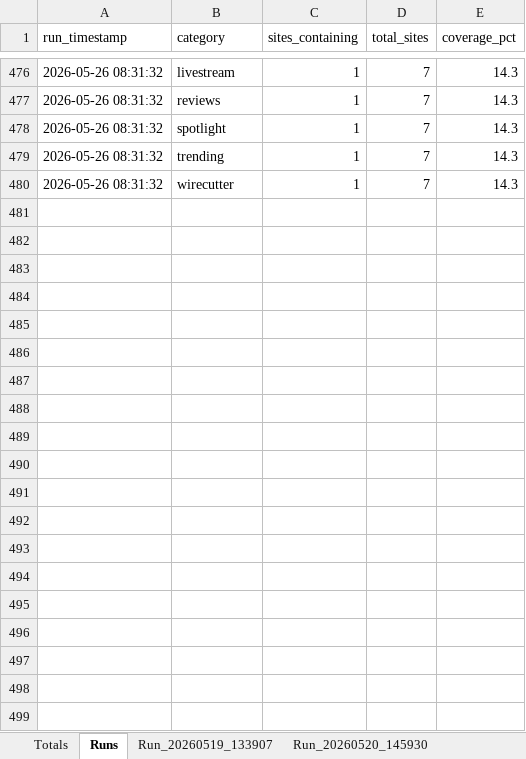
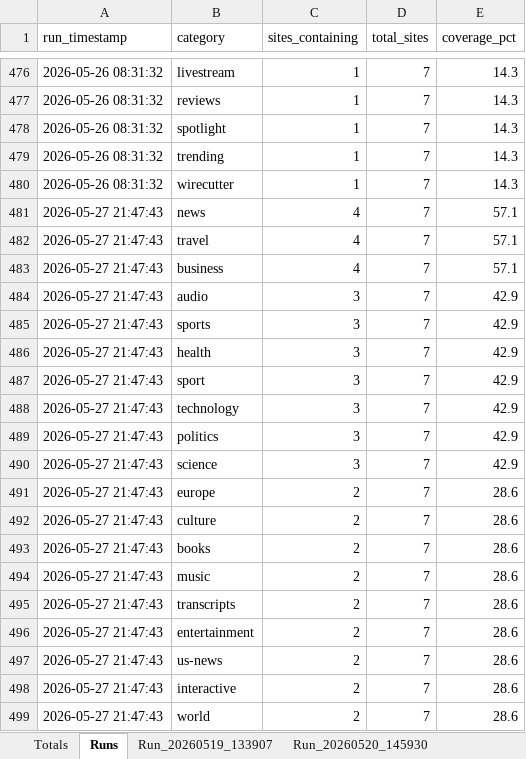
Before and after one commit to imchocoe/analizaartykuly, an Excel workbook: category_counts.xlsx, sheet Runs, drawn as a sheet; only a part is shown, gaps mark what is left out; values as stored, in another font and other column widths than the file's, no borders; the diff covers the shown part only; the diff names each change by its address in the sheet, - before the commit and + after, or states it on an @@ line.

```diff
--- a/category_counts.xlsx (sheet Runs)
+++ b/category_counts.xlsx (sheet Runs)
+row 481: 2026-05-27 21:47:43 | news | 4 | 7 | 57.1
+row 482: 2026-05-27 21:47:43 | travel | 4 | 7 | 57.1
+row 483: 2026-05-27 21:47:43 | business | 4 | 7 | 57.1
+row 484: 2026-05-27 21:47:43 | audio | 3 | 7 | 42.9
+row 485: 2026-05-27 21:47:43 | sports | 3 | 7 | 42.9
+row 486: 2026-05-27 21:47:43 | health | 3 | 7 | 42.9
+row 487: 2026-05-27 21:47:43 | sport | 3 | 7 | 42.9
+row 488: 2026-05-27 21:47:43 | technology | 3 | 7 | 42.9
+row 489: 2026-05-27 21:47:43 | politics | 3 | 7 | 42.9
+row 490: 2026-05-27 21:47:43 | science | 3 | 7 | 42.9
+row 491: 2026-05-27 21:47:43 | europe | 2 | 7 | 28.6
+row 492: 2026-05-27 21:47:43 | culture | 2 | 7 | 28.6
+row 493: 2026-05-27 21:47:43 | books | 2 | 7 | 28.6
+row 494: 2026-05-27 21:47:43 | music | 2 | 7 | 28.6
+row 495: 2026-05-27 21:47:43 | transcripts | 2 | 7 | 28.6
+row 496: 2026-05-27 21:47:43 | entertainment | 2 | 7 | 28.6
+row 497: 2026-05-27 21:47:43 | us-news | 2 | 7 | 28.6
+row 498: 2026-05-27 21:47:43 | interactive | 2 | 7 | 28.6
+row 499: 2026-05-27 21:47:43 | world | 2 | 7 | 28.6
```
Also changed, not shown: 96 added rows elsewhere in this sheet, sheet Totals, other sheet tabs, 2 other files.
